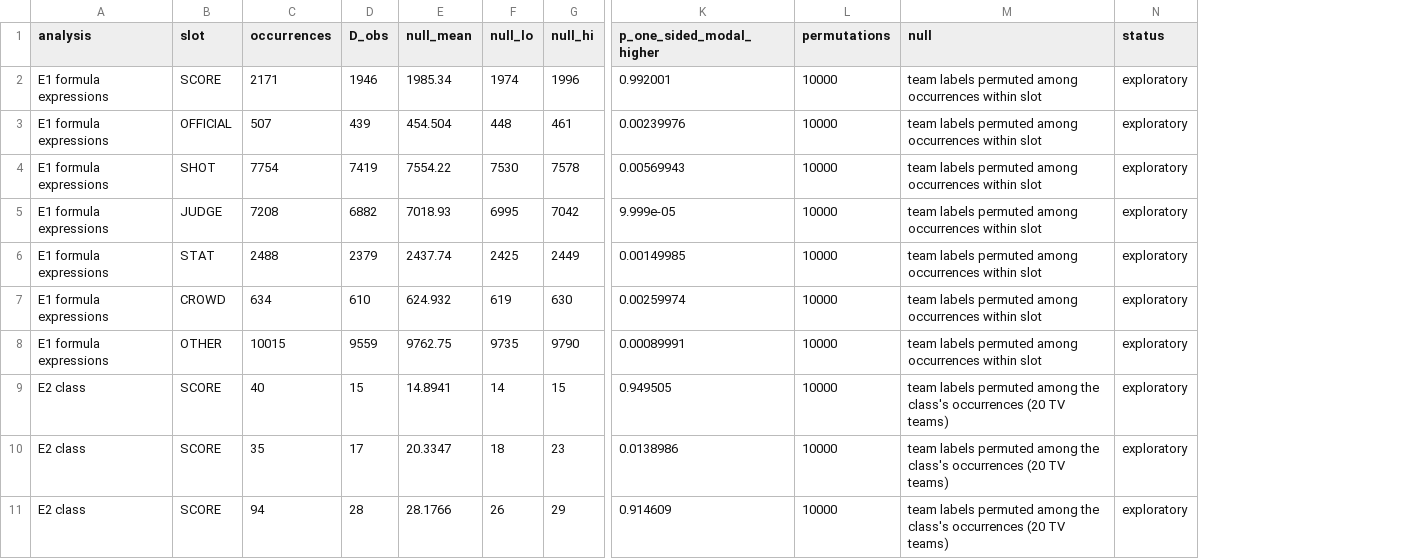
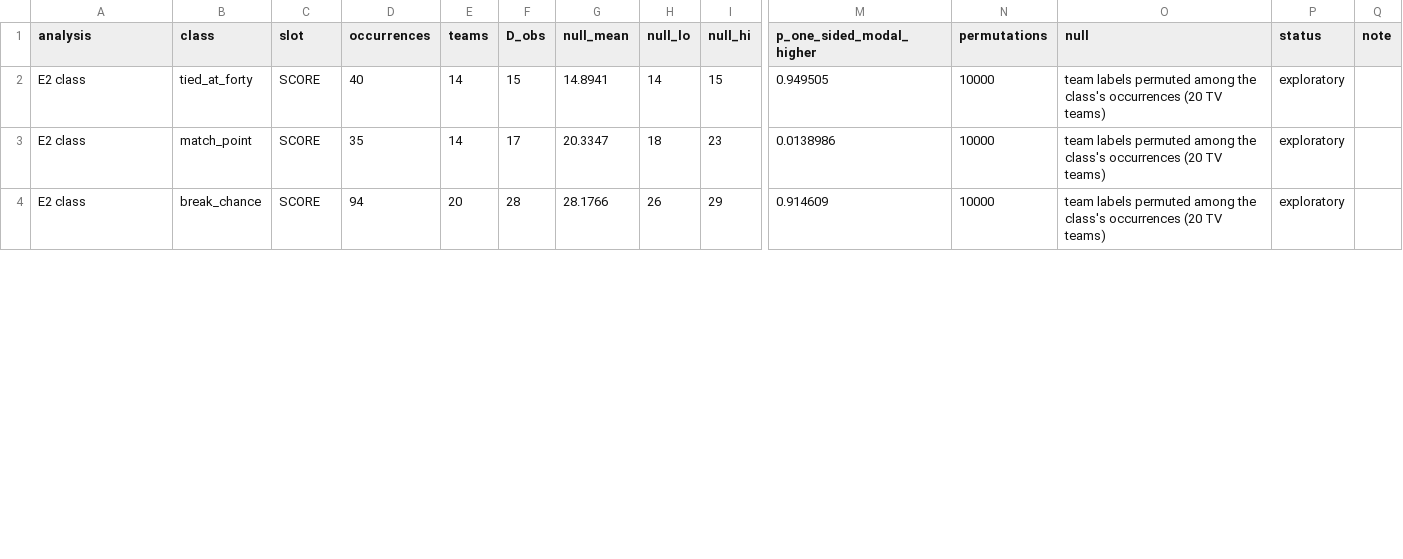
Before and after one commit to mme-scm/parry-wimbledon, a CSV file: analysis/parry/results/e2_tests.csv, drawn as a sheet; only a part is shown, gaps mark what is left out; removed rows and columns are numbered as before the commit, all else as after; rows hold the shown columns only; the diff names each change by its address in the sheet, - before the commit and + after, or states it on an @@ line.

```diff
--- a/analysis/parry/results/e2_tests.csv
+++ b/analysis/parry/results/e2_tests.csv
+column B (class), rows 2-4: tied_at_forty | match_point | break_chance
+column E (teams), rows 2-4: 14 | 14 | 20
+column Q (note), empty
-row 2: E1 formula expressions | SCORE | 2171 | 1946 | 1985.34 | 1974 | 1996 | 0.992001 | 10000 | team labels permuted among occurrences within slot | exploratory
-row 3: E1 formula expressions | OFFICIAL | 507 | 439 | 454.504 | 448 | 461 | 0.00239976 | 10000 | team labels permuted among occurrences within slot | exploratory
-row 4: E1 formula expressions | SHOT | 7754 | 7419 | 7554.22 | 7530 | 7578 | 0.00569943 | 10000 | team labels permuted among occurrences within slot | exploratory
-row 5: E1 formula expressions | JUDGE | 7208 | 6882 | 7018.93 | 6995 | 7042 | 9.999e-05 | 10000 | team labels permuted among occurrences within slot | exploratory
-row 6: E1 formula expressions | STAT | 2488 | 2379 | 2437.74 | 2425 | 2449 | 0.00149985 | 10000 | team labels permuted among occurrences within slot | exploratory
-row 7: E1 formula expressions | CROWD | 634 | 610 | 624.932 | 619 | 630 | 0.00259974 | 10000 | team labels permuted among occurrences within slot | exploratory
-row 8: E1 formula expressions | OTHER | 10015 | 9559 | 9762.75 | 9735 | 9790 | 0.00089991 | 10000 | team labels permuted among occurrences within slot | exploratory
```
Also changed, not shown: analysis/parry/results/primary_tests.csv, 10 other files.
